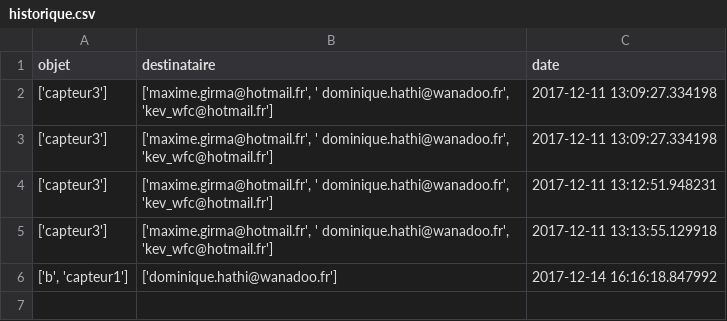
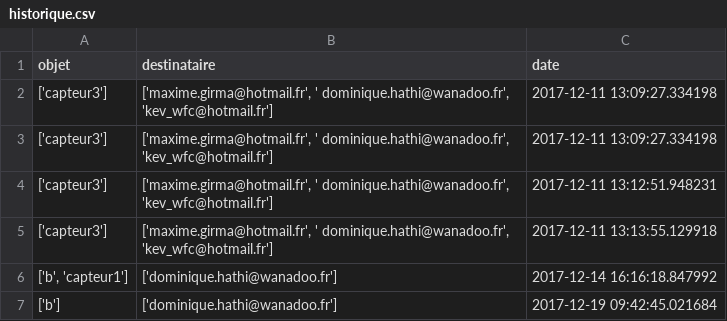
Before and after one commit to DomHaHmoD/lateam, a CSV file: src/conf/historique.csv, drawn as a sheet.

```diff
--- a/src/conf/historique.csv
+++ b/src/conf/historique.csv
@@ -6 +6,2 @@ objet,destinataire,date
 "['b', 'capteur1']",['dominique.hathi@wanadoo.fr'],2017-12-14 16:16:18.847992
+['b'],['dominique.hathi@wanadoo.fr'],2017-12-19 09:42:45.021684
```
Also changed, not shown: 3 other files.
